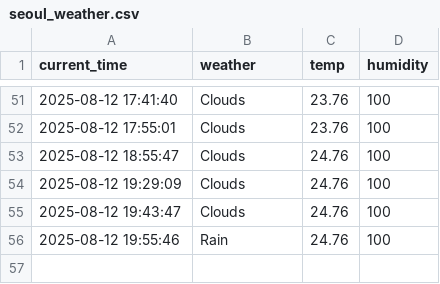
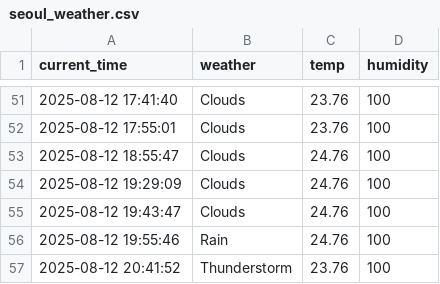
Before and after one commit to cheoljong522/weather, a CSV file: seoul_weather.csv, drawn as a sheet; only a part is shown, gaps mark what is left out.

```diff
--- a/seoul_weather.csv
+++ b/seoul_weather.csv
@@ -56 +56,2 @@ current_time,weather,temp,humidity
 2025-08-12 19:55:46,Rain,24.76,100
+2025-08-12 20:41:52,Thunderstorm,23.76,100
```
